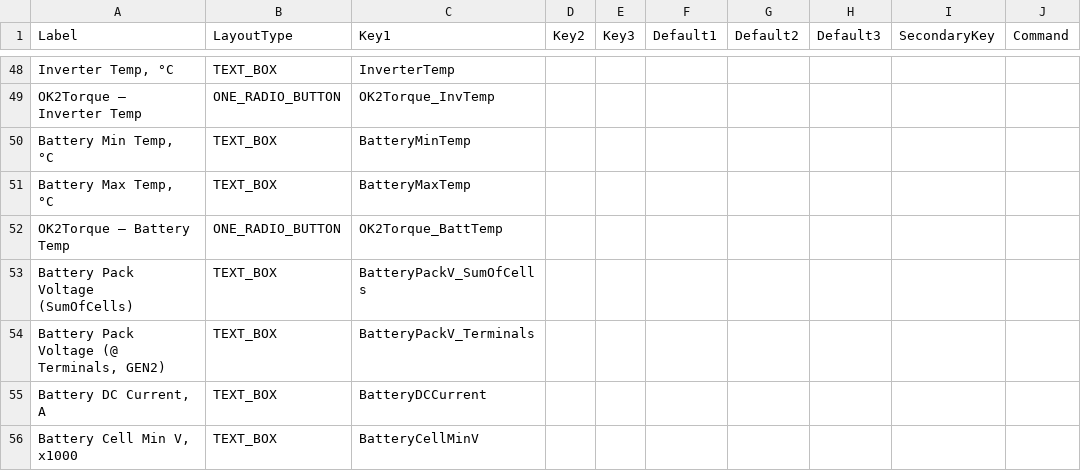
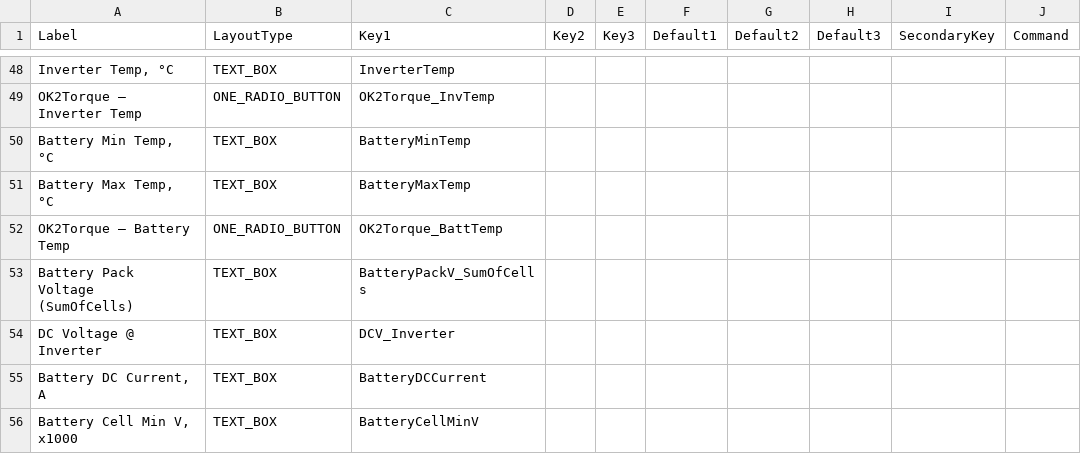
Before and after one commit to Vonnen/Release, a CSV file: STATUS_LIST.csv, drawn as a sheet; only a part is shown, gaps mark what is left out; the diff names each change by its address in the sheet, - before the commit and + after, or states it on an @@ line.

Commit message:
v0.1.1.141.20

```diff
--- a/STATUS_LIST.csv
+++ b/STATUS_LIST.csv
-A54 (Label): Battery Pack Voltage (@ Terminals, GEN2)
+A54 (Label): DC Voltage @ Inverter
-C54 (Key1): BatteryPackV_Terminals
+C54 (Key1): DCV_Inverter
```
